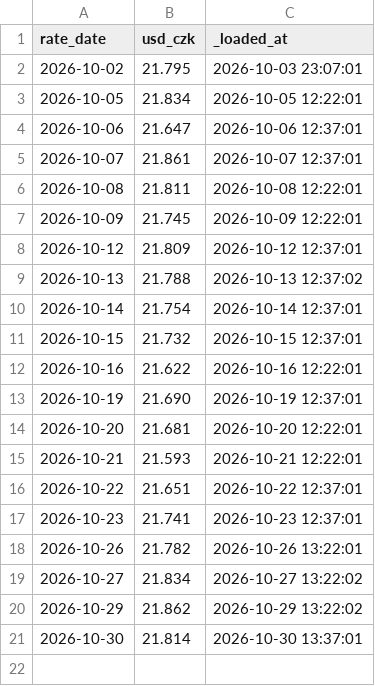
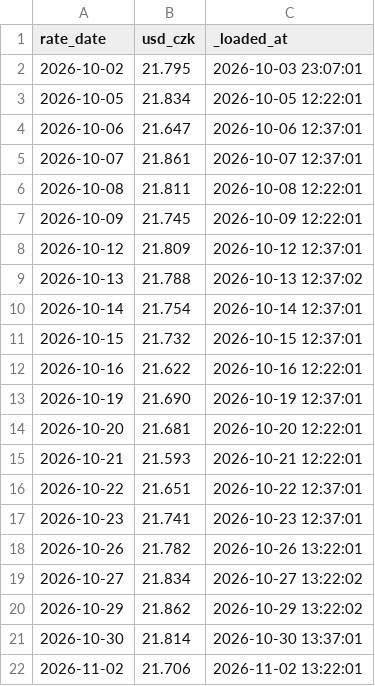
Before and after one commit to JeremyL691/freshcal-shadow, a CSV file: loads/cnb.csv, drawn as a sheet; the diff names each change by its address in the sheet, - before the commit and + after, or states it on an @@ line.

```diff
--- a/loads/cnb.csv
+++ b/loads/cnb.csv
+row 22: 2026-11-02 | 21.706 | 2026-11-02 13:22:01
```
